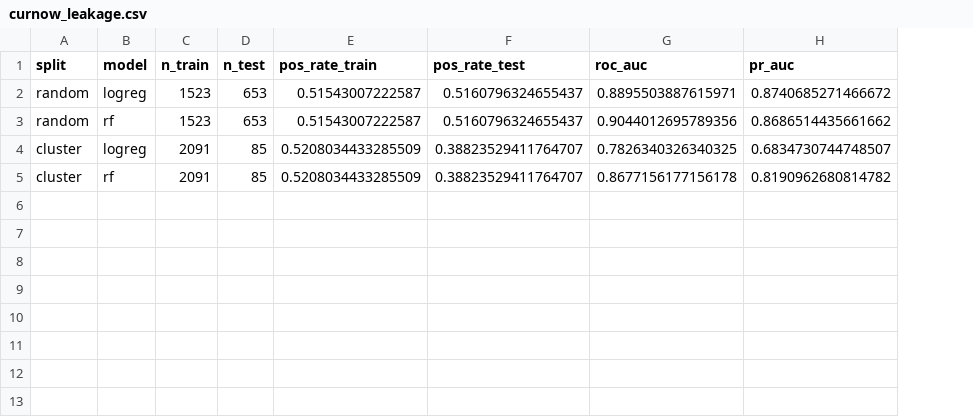
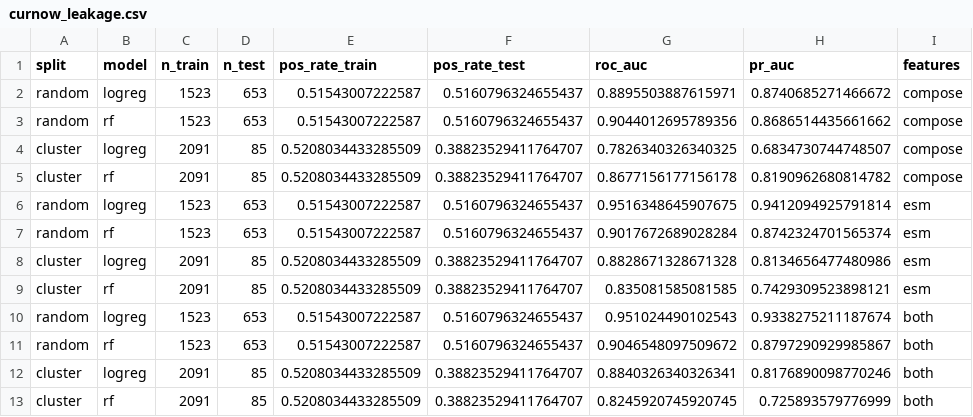
Before and after one commit to snowe36/mp_purification_prop, a CSV file: reports/curnow_leakage.csv, drawn as a sheet; the diff names each change by its address in the sheet, - before the commit and + after, or states it on an @@ line.

```diff
--- a/reports/curnow_leakage.csv
+++ b/reports/curnow_leakage.csv
+column I (features), rows 2-5: all compose
+row 6: random | logreg | 1523 | 653 | 0.51543007222587 | 0.5160796324655437 | 0.9516348645907675 | 0.9412094925791814 | esm
+row 7: random | rf | 1523 | 653 | 0.51543007222587 | 0.5160796324655437 | 0.9017672689028284 | 0.8742324701565374 | esm
+row 8: cluster | logreg | 2091 | 85 | 0.5208034433285509 | 0.38823529411764707 | 0.8828671328671328 | 0.8134656477480986 | esm
+row 9: cluster | rf | 2091 | 85 | 0.5208034433285509 | 0.38823529411764707 | 0.835081585081585 | 0.7429309523898121 | esm
+row 10: random | logreg | 1523 | 653 | 0.51543007222587 | 0.5160796324655437 | 0.951024490102543 | 0.9338275211187674 | both
+row 11: random | rf | 1523 | 653 | 0.51543007222587 | 0.5160796324655437 | 0.9046548097509672 | 0.8797290929985867 | both
+row 12: cluster | logreg | 2091 | 85 | 0.5208034433285509 | 0.38823529411764707 | 0.8840326340326341 | 0.8176890098770246 | both
+row 13: cluster | rf | 2091 | 85 | 0.5208034433285509 | 0.38823529411764707 | 0.8245920745920745 | 0.725893579776999 | both
```
Also changed, not shown: reports/playbook_leakage.csv, reports/purified_leakage.csv, 15 other files.
